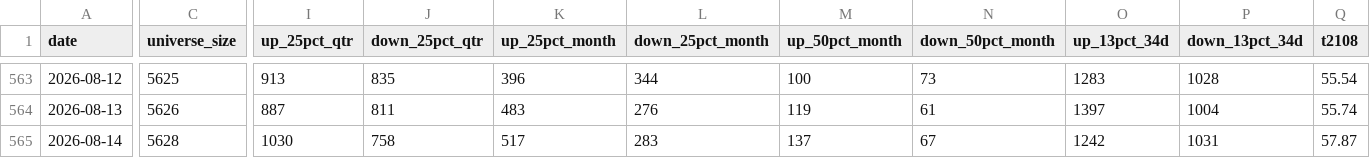
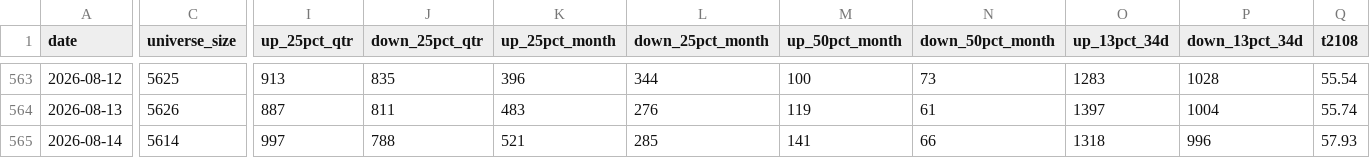
Before and after one commit to Fluxus-Trade-Lab/fluxus-dashboard, a CSV file: data/history/breadth_archive.csv, drawn as a sheet; only a part is shown, gaps mark what is left out; the diff covers the shown part only; the diff names each change by its address in the sheet, - before the commit and + after, or states it on an @@ line.

```diff
--- a/data/history/breadth_archive.csv
+++ b/data/history/breadth_archive.csv
-C565 (universe_size): 5628
+C565 (universe_size): 5614
-I565 (up_25pct_qtr): 1030
+I565 (up_25pct_qtr): 997
-J565 (down_25pct_qtr): 758
+J565 (down_25pct_qtr): 788
-K565 (up_25pct_month): 517
+K565 (up_25pct_month): 521
-L565 (down_25pct_month): 283
+L565 (down_25pct_month): 285
-M565 (up_50pct_month): 137
+M565 (up_50pct_month): 141
-N565 (down_50pct_month): 67
+N565 (down_50pct_month): 66
-O565 (up_13pct_34d): 1242
+O565 (up_13pct_34d): 1318
-P565 (down_13pct_34d): 1031
+P565 (down_13pct_34d): 996
-Q565 (t2108): 57.87
+Q565 (t2108): 57.93
```
Also changed, not shown: 9 edited cells elsewhere in this file, data/history/groups_archive.csv, data/history/quality/groups_stocks.csv, 37 other files.
